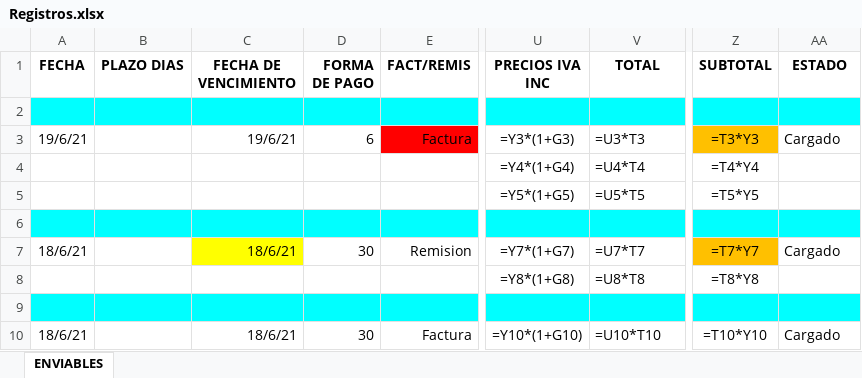
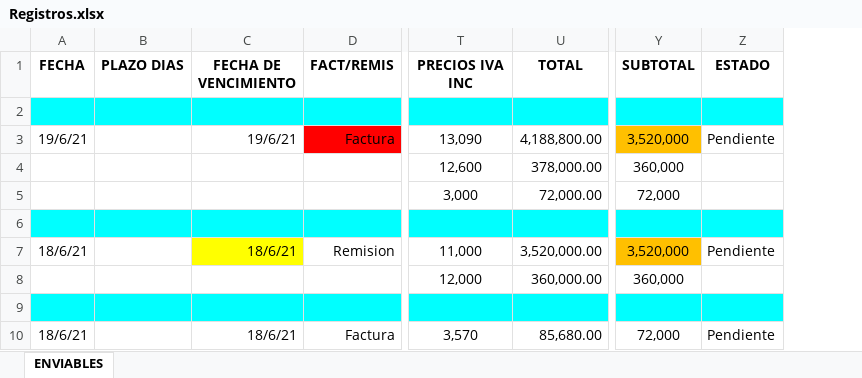
Before and after one commit to bryanMontoya/alegraApp, an Excel workbook: Registros.xlsx, sheet ENVIABLES, drawn as a sheet; only a part is shown, gaps mark what is left out; values as stored, in another font and other column widths than the file's, no borders; formulas without a stored value are shown as written; removed rows and columns are numbered as before the commit, all else as after; the diff names each change by its address in the sheet, - before the commit and + after, or states it on an @@ line.

Commit message:
Excel

```diff
--- a/Registros.xlsx (sheet ENVIABLES)
+++ b/Registros.xlsx (sheet ENVIABLES)
-column D (FORMA DE PAGO), rows 3-10: 6 |  |  |  | 30 |  |  | 30
-T3 (PRECIOS IVA INC): =Y3*(1+G3)
+T3 (PRECIOS IVA INC): 13,090
-U3 (TOTAL): =U3*T3
+U3 (TOTAL): 4,188,800.00
-Y3 (SUBTOTAL): =T3*Y3
+Y3 (SUBTOTAL): 3,520,000
-Z3 (ESTADO): Cargado
+Z3 (ESTADO): Pendiente
-T4 (PRECIOS IVA INC): =Y4*(1+G4)
+T4 (PRECIOS IVA INC): 12,600
-U4 (TOTAL): =U4*T4
+U4 (TOTAL): 378,000.00
-Y4 (SUBTOTAL): =T4*Y4
+Y4 (SUBTOTAL): 360,000
-T5 (PRECIOS IVA INC): =Y5*(1+G5)
+T5 (PRECIOS IVA INC): 3,000
-U5 (TOTAL): =U5*T5
+U5 (TOTAL): 72,000.00
-Y5 (SUBTOTAL): =T5*Y5
+Y5 (SUBTOTAL): 72,000
-T7 (PRECIOS IVA INC): =Y7*(1+G7)
+T7 (PRECIOS IVA INC): 11,000
-U7 (TOTAL): =U7*T7
+U7 (TOTAL): 3,520,000.00
-Y7 (SUBTOTAL): =T7*Y7
+Y7 (SUBTOTAL): 3,520,000
-Z7 (ESTADO): Cargado
+Z7 (ESTADO): Pendiente
-T8 (PRECIOS IVA INC): =Y8*(1+G8)
+T8 (PRECIOS IVA INC): 12,000
-U8 (TOTAL): =U8*T8
+U8 (TOTAL): 360,000.00
-Y8 (SUBTOTAL): =T8*Y8
+Y8 (SUBTOTAL): 360,000
-T10 (PRECIOS IVA INC): =Y10*(1+G10)
+T10 (PRECIOS IVA INC): 3,570
-U10 (TOTAL): =U10*T10
+U10 (TOTAL): 85,680.00
-Y10 (SUBTOTAL): =T10*Y10
+Y10 (SUBTOTAL): 72,000
-Z10 (ESTADO): Cargado
+Z10 (ESTADO): Pendiente
```
Also changed, not shown: 1 other file.
